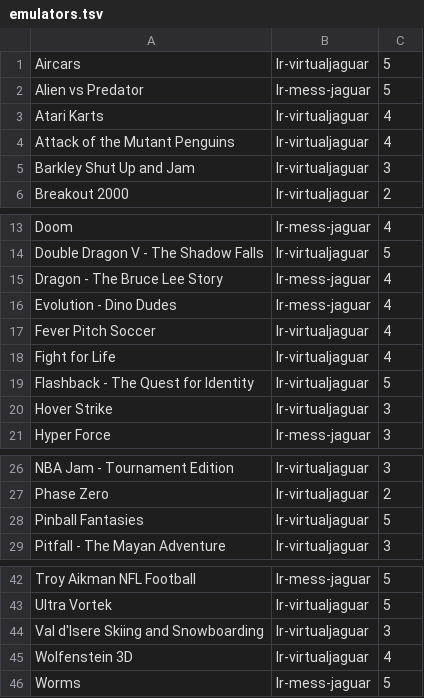
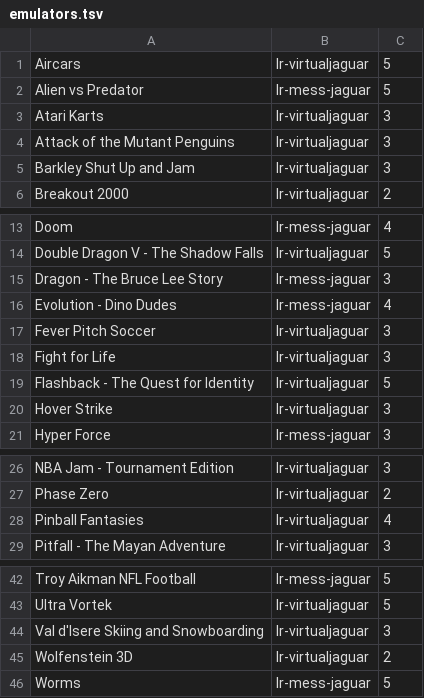
Before and after one commit to obrie/retrokit, a TSV file: config/systems/atarijaguar/emulators.tsv, drawn as a sheet; only a part is shown, gaps mark what is left out.

Commit message:
atarijaguar: Improve ratings for games that are slow to play

```diff
--- a/config/systems/atarijaguar/emulators.tsv
+++ b/config/systems/atarijaguar/emulators.tsv
@@ -2,4 +2,4 @@ Aircars	lr-virtualjaguar	5
 Alien vs Predator	lr-mess-jaguar	5
-Atari Karts	lr-virtualjaguar	4
-Attack of the Mutant Penguins	lr-virtualjaguar	4
+Atari Karts	lr-virtualjaguar	3
+Attack of the Mutant Penguins	lr-virtualjaguar	3
 Barkley Shut Up and Jam	lr-virtualjaguar	3
@@ -14,6 +14,6 @@ Doom	lr-mess-jaguar	4
 Double Dragon V - The Shadow Falls	lr-virtualjaguar	5
-Dragon - The Bruce Lee Story	lr-mess-jaguar	4
+Dragon - The Bruce Lee Story	lr-mess-jaguar	3
 Evolution - Dino Dudes	lr-mess-jaguar	4
-Fever Pitch Soccer	lr-virtualjaguar	4
-Fight for Life	lr-virtualjaguar	4
+Fever Pitch Soccer	lr-virtualjaguar	3
+Fight for Life	lr-virtualjaguar	3
 Flashback - The Quest for Identity	lr-virtualjaguar	5
@@ -27,3 +27,3 @@ NBA Jam - Tournament Edition	lr-virtualjaguar	3
 Phase Zero	lr-virtualjaguar	2
-Pinball Fantasies	lr-virtualjaguar	5
+Pinball Fantasies	lr-virtualjaguar	4
 Pitfall - The Mayan Adventure	lr-virtualjaguar	3
@@ -44,3 +44,3 @@ Ultra Vortek	lr-virtualjaguar	5
 Val d'Isere Skiing and Snowboarding	lr-virtualjaguar	3
-Wolfenstein 3D	lr-virtualjaguar	4
+Wolfenstein 3D	lr-virtualjaguar	2
 Worms	lr-mess-jaguar	5
```
